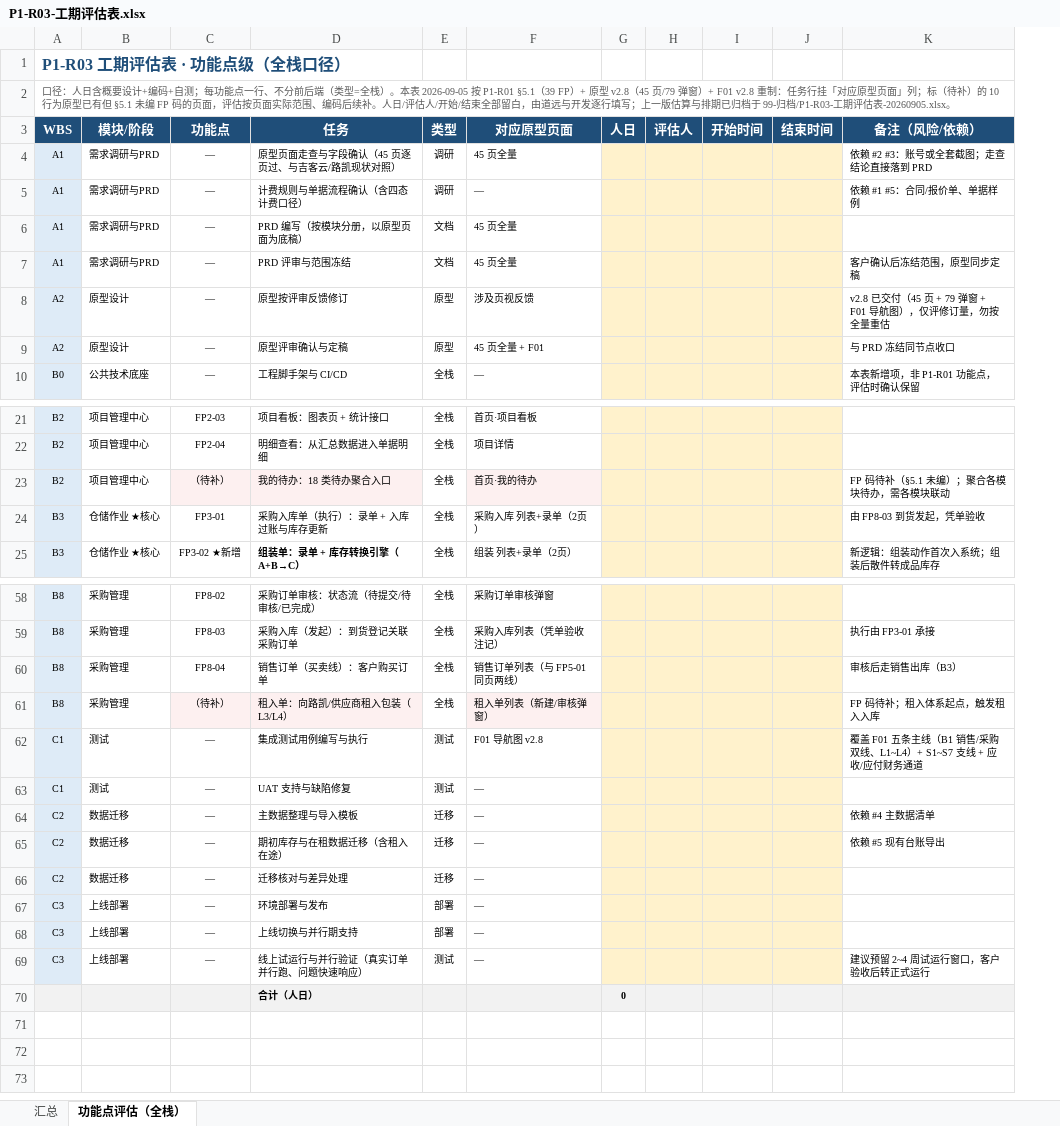
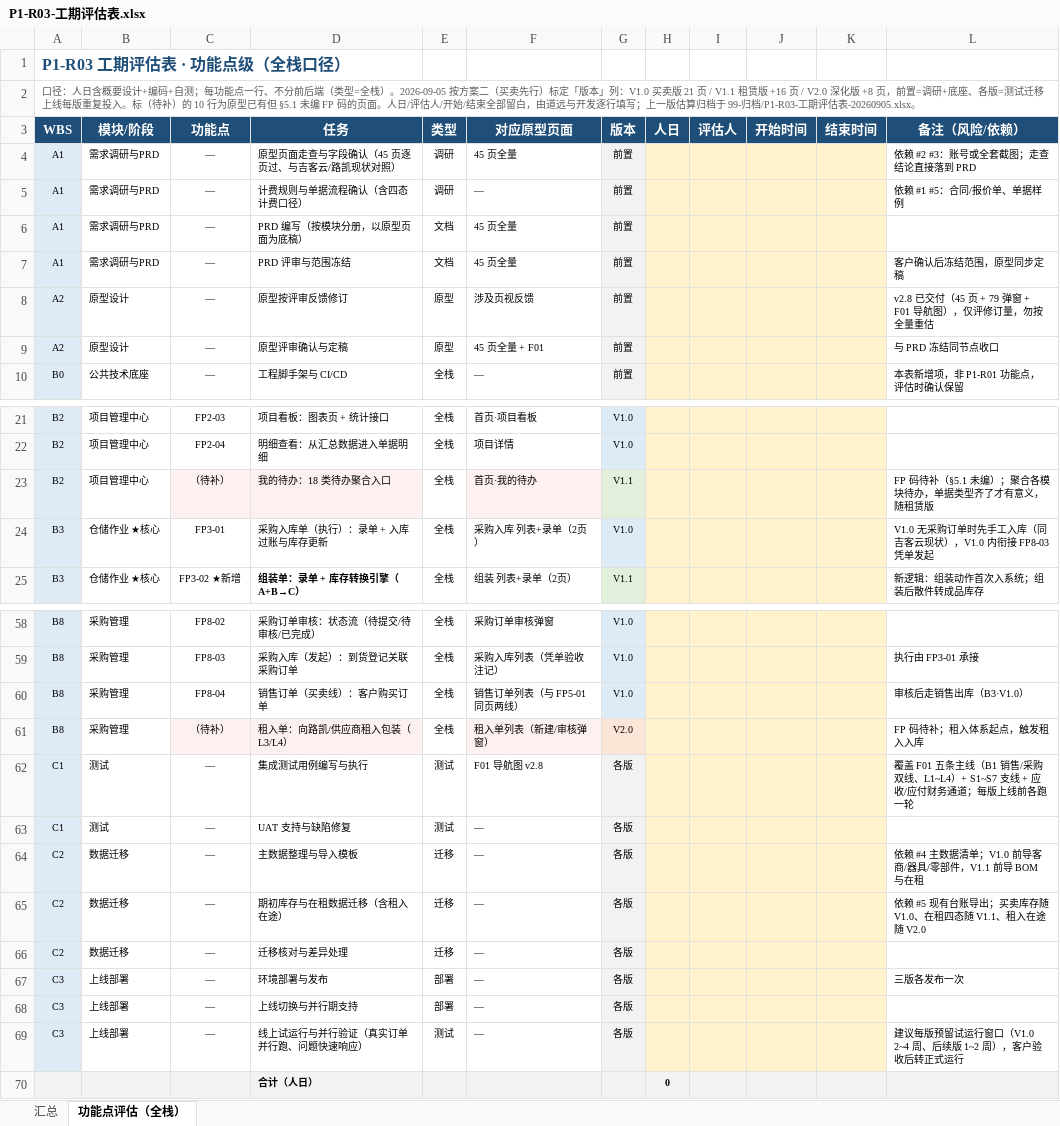
Before and after one commit to lyuxiaohei/auto-parts-rental, an Excel workbook: P1-R03-工期评估表.xlsx, sheet 功能点评估（全栈）, drawn as a sheet; only a part is shown, gaps mark what is left out; values as stored, in another font and other column widths than the file's, no borders; addresses are those after the commit; the diff covers the shown part only; the diff names each change by its address in the sheet, - before the commit and + after, or states it on an @@ line.

Commit message:
P1-R03：工期表新增版本列（方案二·买卖先行：前置9/V1.0买卖25/V1.1租赁14/V2.0深化10/各版8）+ 汇总版本小计块

```diff
--- a/P1-R03-工期评估表.xlsx (sheet 功能点评估（全栈）)
+++ b/P1-R03-工期评估表.xlsx (sheet 功能点评估（全栈）)
+column G (版本), rows 4-10: all 前置; rows 21-25: V1.0 | V1.0 | V1.1 | V1.0 | V1.1; rows 58-69: V1.0 | V1.0 | V1.0 | V2.0 | 各版 | 各版 | 各版 | 各版 | 各版 | 各版 | 各版 | 各版
-A2 (WBS): …全栈）。本表 2026-09-05 按 P1-R01 §5.1（39 FP）+ 原型 v2.8（45 页/79 弹窗）+ F01 v2.8 重制：任务行挂「对应原型页面」列；标（待补）的 10 行为原型已有但 §5.1 未编 FP 码的页面，评估按页面实际范围、编码后续补。人日/评估人/开始/结束全部留白，由道远与开发逐行填写；上一版估算与排期已归档于…
+A2 (WBS): …全栈）。2026-09-05 按方案二（买卖先行）标定「版本」列：V1.0 买卖版 21 页 / V1.1 租赁版 +16 页 / V2.0 深化版 +8 页，前置=调研+底座、各版=测试迁移上线每版重复投入。标（待补）的 10 行为原型已有但 §5.1 未编 FP 码的页面。人日/评估人/开始/结束全部留白，由道远与开发逐行填写；上一版估算归档于…
-L23 (备注（风险/依赖）): FP 码待补（§5.1 未编）；聚合各模块待办，需各模块联动
+L23 (备注（风险/依赖）): FP 码待补（§5.1 未编）；聚合各模块待办，单据类型齐了才有意义，随租赁版
-L24 (备注（风险/依赖）): 由 FP8-03 到货发起，凭单验收
+L24 (备注（风险/依赖）): V1.0 无采购订单时先手工入库（同吉客云现状），V1.0 内衔接 FP8-03 凭单发起
-L60 (备注（风险/依赖）): 审核后走销售出库（B3）
+L60 (备注（风险/依赖）): 审核后走销售出库（B3·V1.0）
-L62 (备注（风险/依赖）): …财务通道
+L62 (备注（风险/依赖）): …财务通道；每版上线前各跑一轮
-L64 (备注（风险/依赖）): 依赖 #4 主数据清单
+L64 (备注（风险/依赖）): 依赖 #4 主数据清单；V1.0 前导客商/器具/零部件，V1.1 前导 BOM 与在租
-L65 (备注（风险/依赖）): 依赖 #5 现有台账导出
+L65 (备注（风险/依赖）): 依赖 #5 现有台账导出；买卖库存随 V1.0、在租四态随 V1.1、租入在途随 V2.0
-L67 (备注（风险/依赖）): (empty)
+L67 (备注（风险/依赖）): 三版各发布一次
-L69 (备注（风险/依赖）): 建议预留 2~4 周试运行窗口，客户验收后转正式运行
+L69 (备注（风险/依赖）): 建议每版预留试运行窗口（V1.0 2~4 周、后续版 1~2 周），客户验收后转正式运行
```
Also changed, not shown: 6 edited cells elsewhere in this sheet, sheet 汇总, formulas that keep their value.
